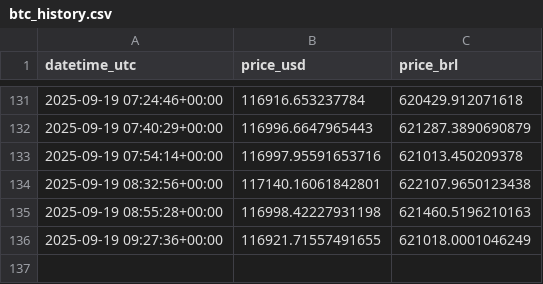
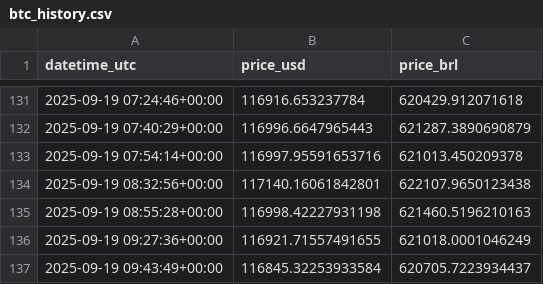
Before and after one commit to rodrigsimao/alertabitcoin, a CSV file: btc_history.csv, drawn as a sheet; only a part is shown, gaps mark what is left out.

```diff
--- a/btc_history.csv
+++ b/btc_history.csv
@@ -136 +136,2 @@ datetime_utc,price_usd,price_brl
 2025-09-19 09:27:36+00:00,116921.71557491655,621018.0001046249
+2025-09-19 09:43:49+00:00,116845.32253933584,620705.7223934437
```
Also changed, not shown: 1 other file.
